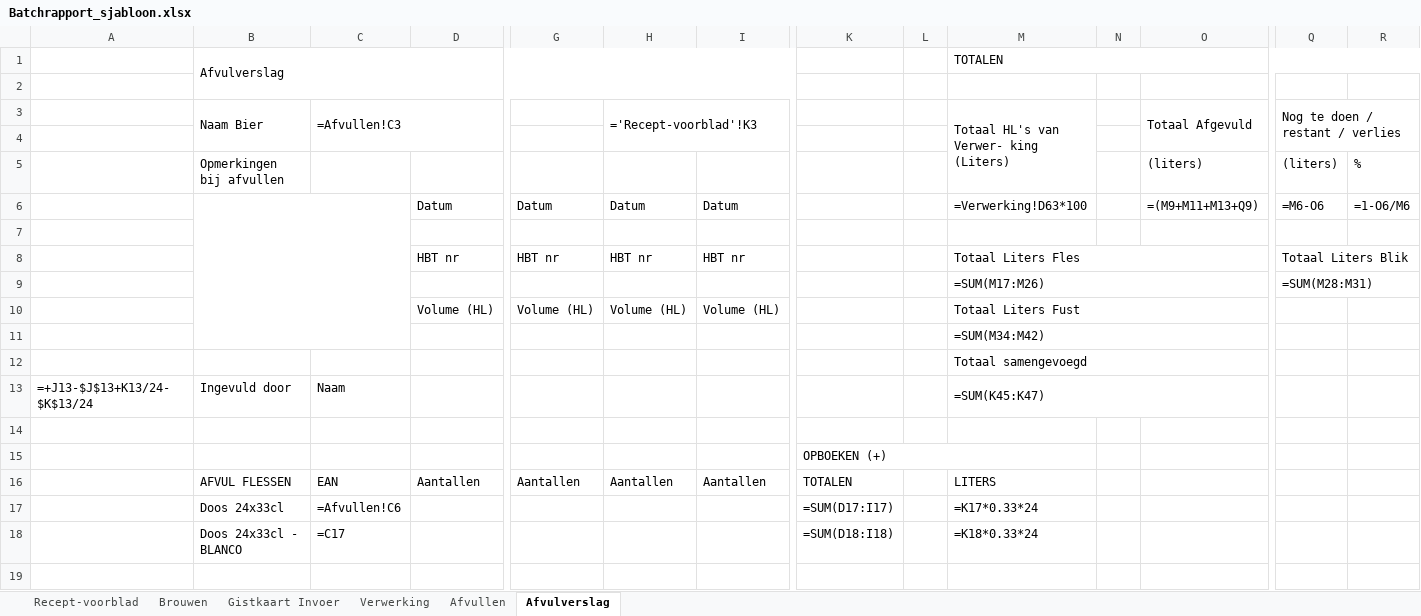
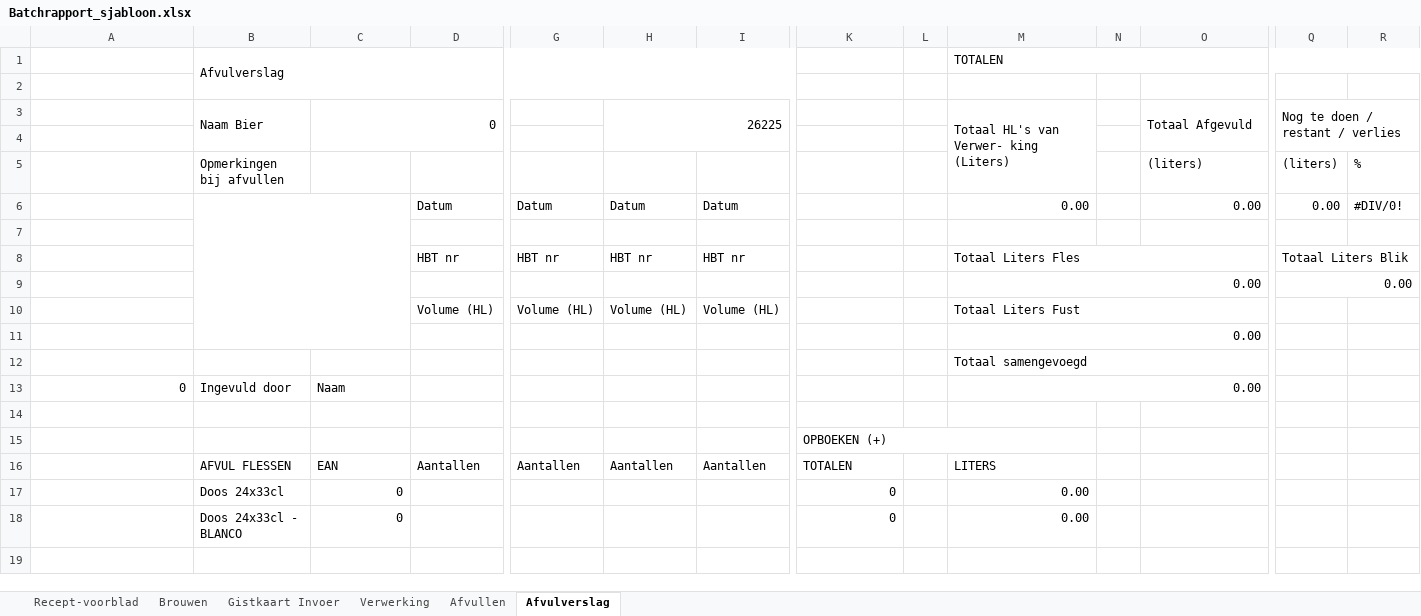
Before and after one commit to Jaap-Jopen/Jopen_Batch_Database, an Excel workbook: batchrapport-generator/Batchrapport_sjabloon.xlsx, sheet Afvulverslag, drawn as a sheet; only a part is shown, gaps mark what is left out; values as stored, in another font and other column widths than the file's, no cell formats; formulas without a stored value are shown as written; conditional formats not drawn; removed rows and columns are numbered as before the commit, all else as after; rows hold the shown columns only; the diff covers the shown part only; the diff names each change by its address in the sheet, - before the commit and + after, or states it on an @@ line.

```diff
--- a/batchrapport-generator/Batchrapport_sjabloon.xlsx (sheet Afvulverslag)
+++ b/batchrapport-generator/Batchrapport_sjabloon.xlsx (sheet Afvulverslag)
-C3: =Afvullen!C3
+C3: 0
-H3: ='Recept-voorblad'!K3
+H3: 26225
-M6: =Verwerking!D63*100
+M6: 0.00
-O6 (Totaal Afgevuld): =(M9+M11+M13+Q9)
+O6 (Totaal Afgevuld): 0.00
-Q6 (Nog te doen / restant / verlies): =M6-O6
+Q6 (Nog te doen / restant / verlies): 0.00
-R6: =1-O6/M6
+R6: #DIV/0!
-row 9:  |  |  |  |  |  |  |  |  | =SUM(M17:M26) |  |  | =SUM(M28:M31)
+row 9:  |  |  |  |  |  |  |  |  | 0.00 |  |  | 0.00
-M11: =SUM(M34:M42)
+M11: 0.00
-A13: =+J13-$J$13+K13/24-$K$13/24
+A13: 0
-M13: =SUM(K45:K47)
+M13: 0.00
-row 17:  | Doos 24x33cl | =Afvullen!C6 |  |  |  |  | =SUM(D17:I17) |  | =K17*0.33*24
-row 18:  | Doos 24x33cl - BLANCO | =C17 |  |  |  |  | =SUM(D18:I18) |  | =K18*0.33*24
+row 17:  | Doos 24x33cl | 0 |  |  |  |  | 0 |  | 0.00
+row 18:  | Doos 24x33cl - BLANCO | 0 |  |  |  |  | 0 |  | 0.00
```
Also changed, not shown: 46 added rows, 46 removed rows and 14 edited cells elsewhere in this sheet, sheet Brouwen, sheet Gistkaart Invoer, sheet Recept-voorblad, sheet Afvullen, sheet Verwerking, cell formats, formulas that keep their value, hidden cells, charts or pictures.
